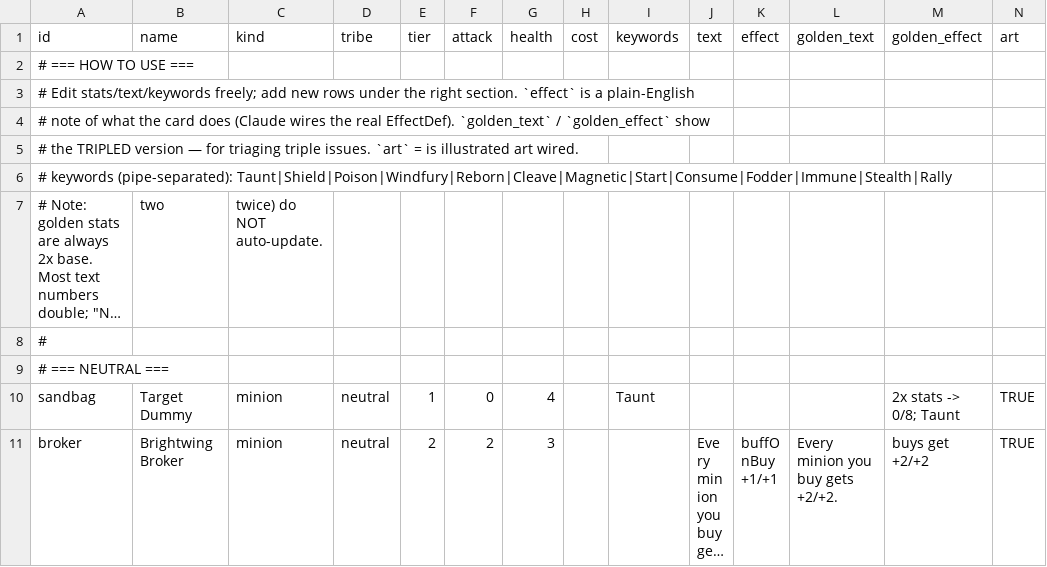
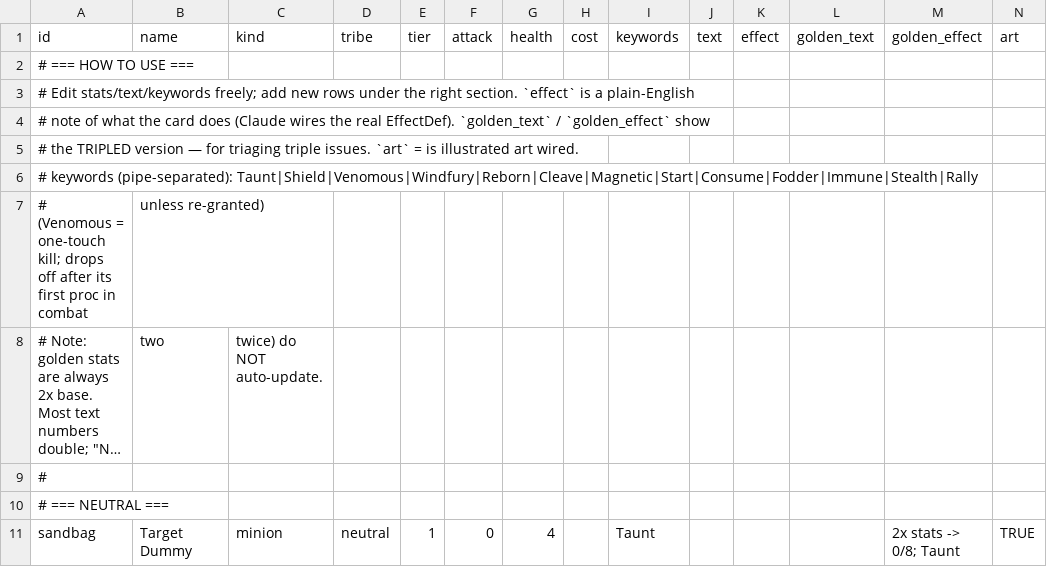
Before and after one commit to kcodea/ascent, a CSV file: docs/cards.csv, drawn as a sheet; only a part is shown; the shorter side is filled out with more unchanged rows; long unchanged cells end in …; the diff covers the shown part only; the diff names each change by its address in the sheet, - before the commit and + after, or states it on an @@ line.

```diff
--- a/docs/cards.csv
+++ b/docs/cards.csv
-A6 (id): …keywords (pipe-separated): Taunt|Shield|Poison|Windfury|Reborn|Cleave|Magnetic|Start|Consume|Fodder|Immune|Stealth|Rally
+A6 (id): …keywords (pipe-separated): Taunt|Shield|Venomous|Windfury|Reborn|Cleave|Magnetic|Start|Consume|Fodder|Immune|Stealth|Rally
+row 7: # (Venomous = one-touch kill; drops off after its first proc in combat | unless re-granted)
```
Also changed, not shown: 5 added rows and 10 edited cells elsewhere in this file, 29 other files.
